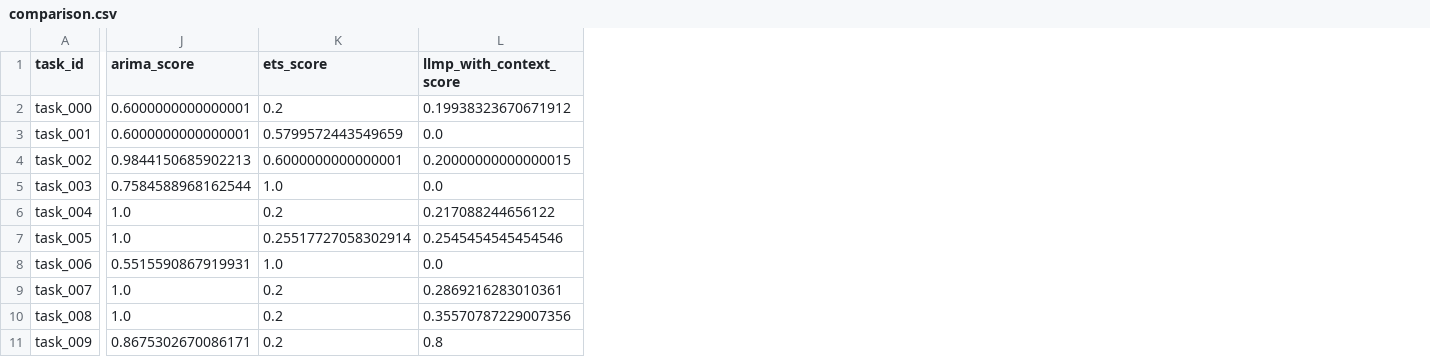
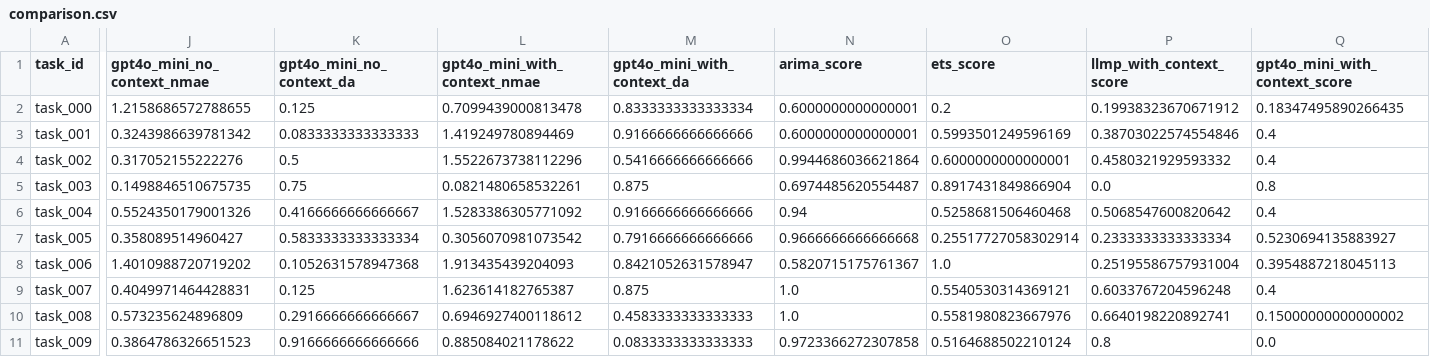
Before and after one commit to YuJ-Li/COMP545_Final_Project, a CSV file: results/STLPredTrendMultiplierWithMediumDescription/comparison.csv, drawn as a sheet; only a part is shown, gaps mark what is left out; addresses are those after the commit; the diff names each change by its address in the sheet, - before the commit and + after, or states it on an @@ line.

```diff
--- a/results/STLPredTrendMultiplierWithMediumDescription/comparison.csv
+++ b/results/STLPredTrendMultiplierWithMediumDescription/comparison.csv
+column J (gpt4o_mini_no_context_nmae), rows 2-11: 1.2158686572788655 | 0.3243986639781342 | 0.317052155222276 | 0.1498846510675735 | 0.5524350179001326 | 0.358089514960427 | 1.4010988720719202 | 0.4049971464428831 | 0.573235624896809 | 0.3864786326651523
+column K (gpt4o_mini_no_context_da), rows 2-11: 0.125 | 0.0833333333333333 | 0.5 | 0.75 | 0.4166666666666667 | 0.5833333333333334 | 0.1052631578947368 | 0.125 | 0.2916666666666667 | 0.9166666666666666
+column L (gpt4o_mini_with_context_nmae), rows 2-11: 0.7099439000813478 | 1.419249780894469 | 1.5522673738112296 | 0.0821480658532261 | 1.5283386305771092 | 0.3056070981073542 | 1.913435439204093 | 1.623614182765387 | 0.6946927400118612 | 0.885084021178622
+column M (gpt4o_mini_with_context_da), rows 2-11: 0.8333333333333334 | 0.9166666666666666 | 0.5416666666666666 | 0.875 | 0.9166666666666666 | 0.7916666666666666 | 0.8421052631578947 | 0.875 | 0.4583333333333333 | 0.0833333333333333
+column Q (gpt4o_mini_with_context_score), rows 2-11: 0.18347495890266435 | 0.4 | 0.4 | 0.8 | 0.4 | 0.5230694135883927 | 0.3954887218045113 | 0.4 | 0.15000000000000002 | 0.0
-O3 (ets_score): 0.5799572443549659
+O3 (ets_score): 0.5993501249596169
-P3 (llmp_with_context_score): 0.0
+P3 (llmp_with_context_score): 0.38703022574554846
-N4 (arima_score): 0.9844150685902213
+N4 (arima_score): 0.9944686036621864
-P4 (llmp_with_context_score): 0.20000000000000015
+P4 (llmp_with_context_score): 0.4580321929593332
-N5 (arima_score): 0.7584588968162544
+N5 (arima_score): 0.6974485620554487
-O5 (ets_score): 1.0
+O5 (ets_score): 0.8917431849866904
-N6 (arima_score): 1.0
+N6 (arima_score): 0.94
-O6 (ets_score): 0.2
+O6 (ets_score): 0.5258681506460468
-P6 (llmp_with_context_score): 0.217088244656122
+P6 (llmp_with_context_score): 0.5068547600820642
-N7 (arima_score): 1.0
+N7 (arima_score): 0.9666666666666668
-P7 (llmp_with_context_score): 0.2545454545454546
+P7 (llmp_with_context_score): 0.2333333333333334
-N8 (arima_score): 0.5515590867919931
+N8 (arima_score): 0.5820715175761367
-P8 (llmp_with_context_score): 0.0
+P8 (llmp_with_context_score): 0.25195586757931004
-O9 (ets_score): 0.2
+O9 (ets_score): 0.5540530314369121
-P9 (llmp_with_context_score): 0.2869216283010361
+P9 (llmp_with_context_score): 0.6033767204596248
-O10 (ets_score): 0.2
+O10 (ets_score): 0.5581980823667976
-P10 (llmp_with_context_score): 0.35570787229007356
+P10 (llmp_with_context_score): 0.6640198220892741
-N11 (arima_score): 0.8675302670086171
+N11 (arima_score): 0.9723366272307858
-O11 (ets_score): 0.2
+O11 (ets_score): 0.5164688502210124
```
Also changed, not shown: results/CashDepletedinATMScenario/comparison.csv, results/DecreaseInTraffic/comparison.csv, 46 other files.
